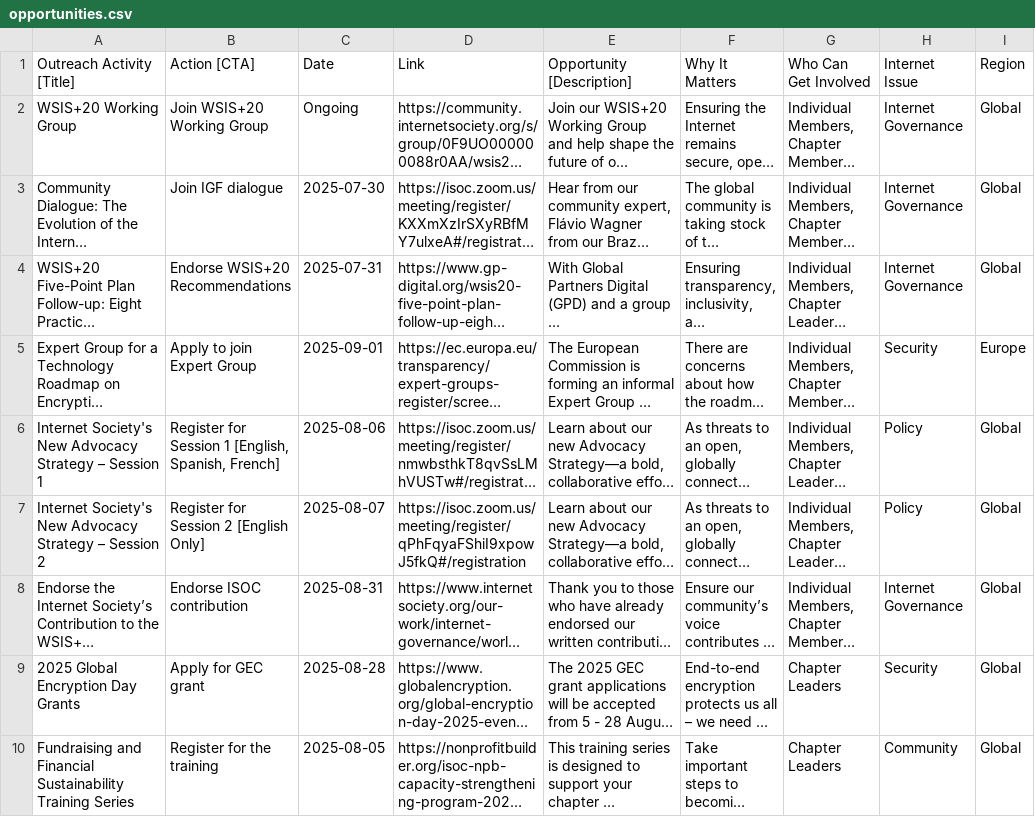
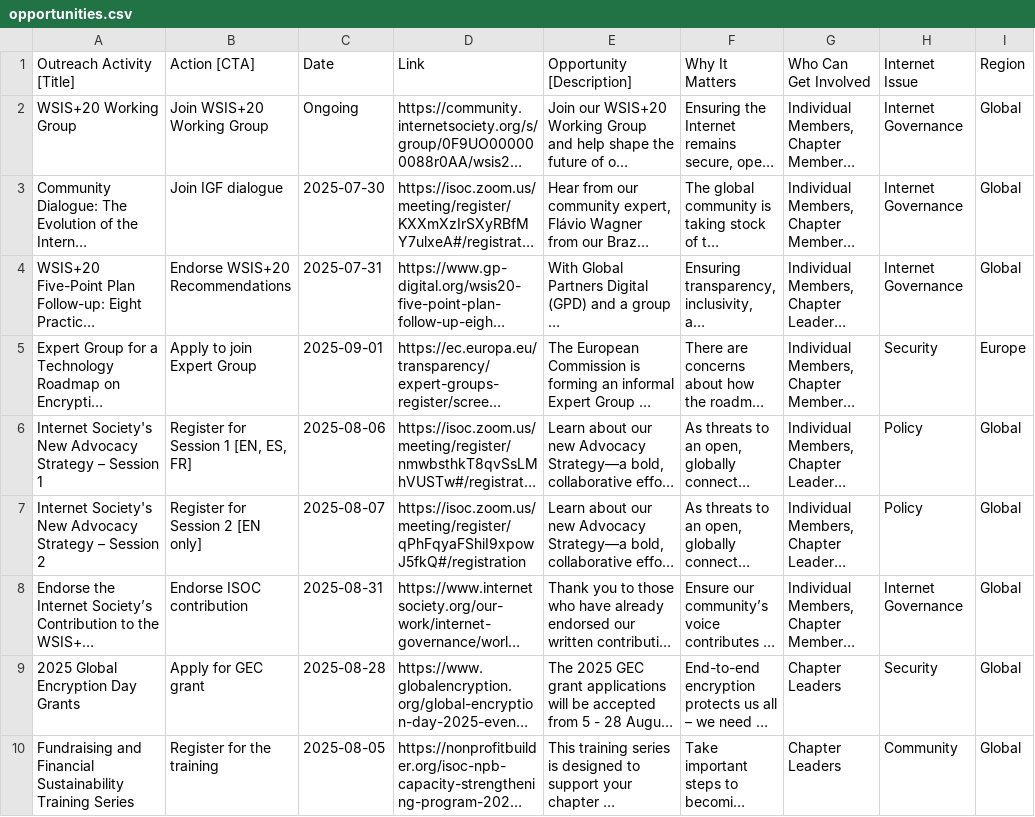
Before and after one commit to InternetSociety/community-opportunities, a CSV file: data/opportunities.csv, drawn as a sheet; only a part is shown; long unchanged cells end in …; the diff names each change by its address in the sheet, - before the commit and + after, or states it on an @@ line.

```diff
--- a/data/opportunities.csv
+++ b/data/opportunities.csv
-B6 (Action [CTA]): Register for Session 1 [English, Spanish, French]
+B6 (Action [CTA]): Register for Session 1 [EN, ES, FR]
-B7 (Action [CTA]): Register for Session 2 [English Only]
+B7 (Action [CTA]): Register for Session 2 [EN only]
```
Also changed, not shown: 1 other file.
